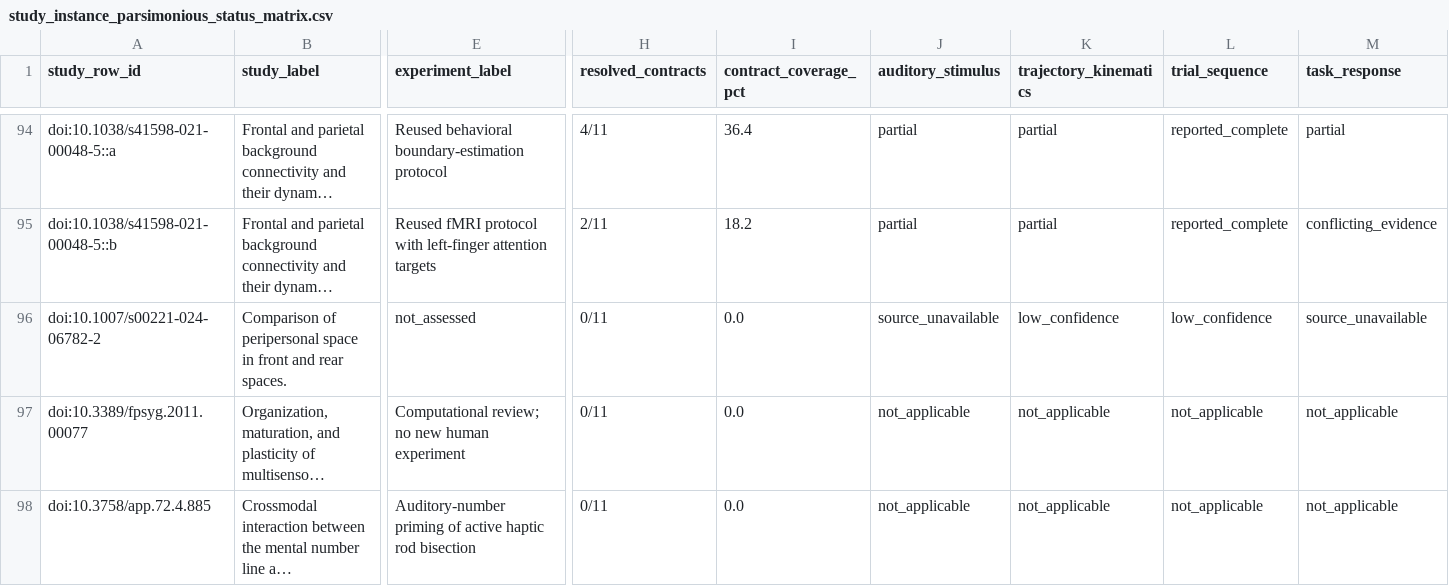
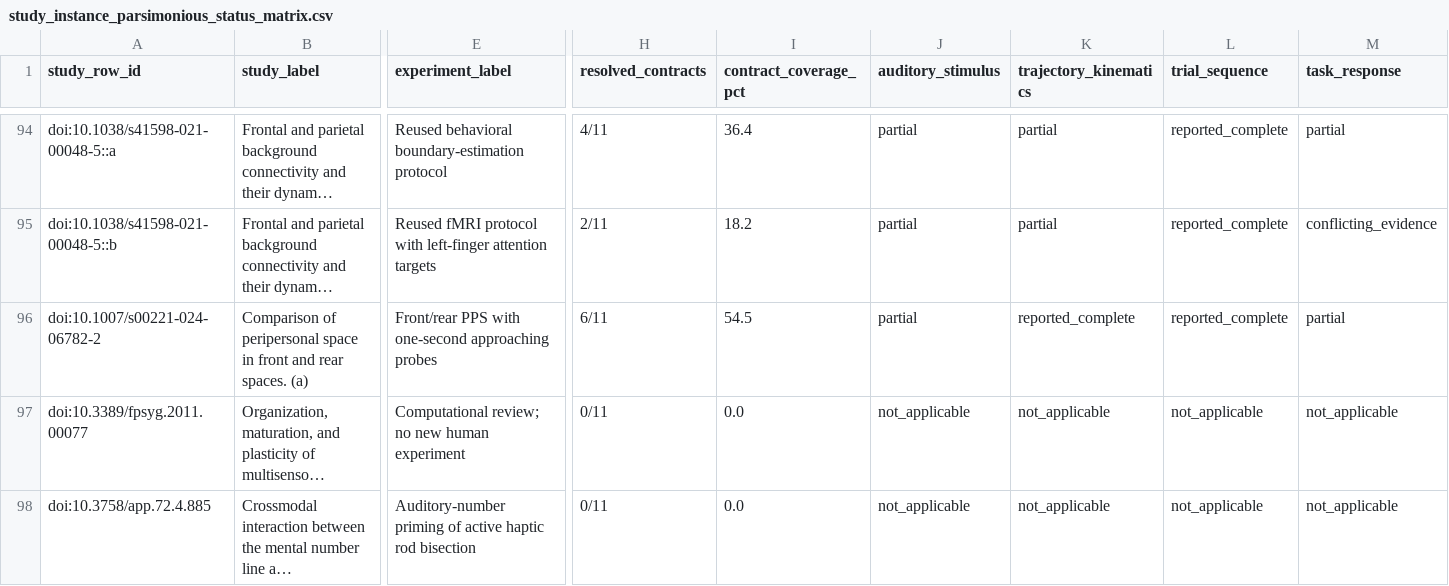
Before and after one commit to GeorgeFejer91/pps-kit, a CSV file: For-AI/research/literature/audiotactile-paper-metadata-audit/publication-parameter-matrix/study_instance_parsimonious_status_matrix.csv, drawn as a sheet; only a part is shown, gaps mark what is left out; long unchanged cells end in …; the diff covers the shown part only; the diff names each change by its address in the sheet, - before the commit and + after, or states it on an @@ line.

```diff
--- a/For-AI/research/literature/audiotactile-paper-metadata-audit/publication-parameter-matrix/study_instance_parsimonious_status_matrix.csv
+++ b/For-AI/research/literature/audiotactile-paper-metadata-audit/publication-parameter-matrix/study_instance_parsimonious_status_matrix.csv
-B96 (study_label): …rear spaces.
+B96 (study_label): …rear spaces. (a)
-E96 (experiment_label): not_assessed
+E96 (experiment_label): Front/rear PPS with one-second approaching probes
-H96 (resolved_contracts): 0/11
+H96 (resolved_contracts): 6/11
-I96 (contract_coverage_pct): 0.0
+I96 (contract_coverage_pct): 54.5
-J96 (auditory_stimulus): source_unavailable
+J96 (auditory_stimulus): partial
-K96 (trajectory_kinematics): low_confidence
+K96 (trajectory_kinematics): reported_complete
-L96 (trial_sequence): low_confidence
+L96 (trial_sequence): reported_complete
-M96 (task_response): source_unavailable
+M96 (task_response): partial
```
Also changed, not shown: 7 edited cells elsewhere in this file, For-AI/research/literature/audiotactile-paper-metadata-audit/publication-parameter-matrix/parsimonious_contract_summary.csv, For-AI/research/literature/audiotactile-paper-metadata-audit/publication-parameter-matrix/study_orientation_review.csv, 20 other files.
